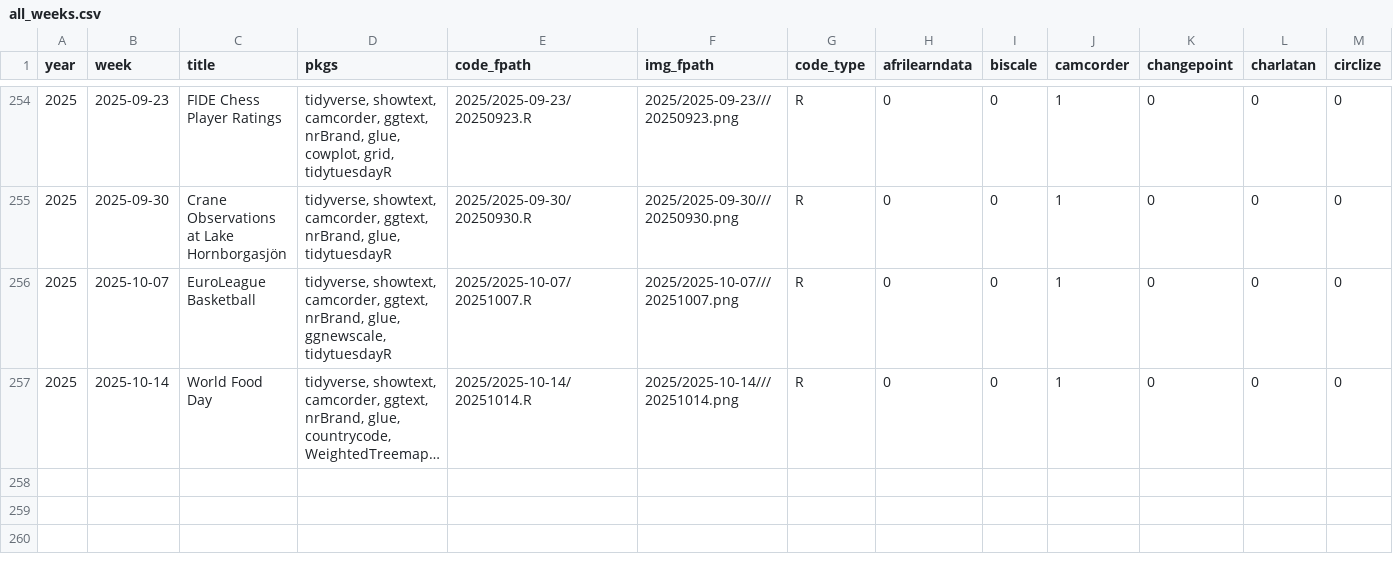
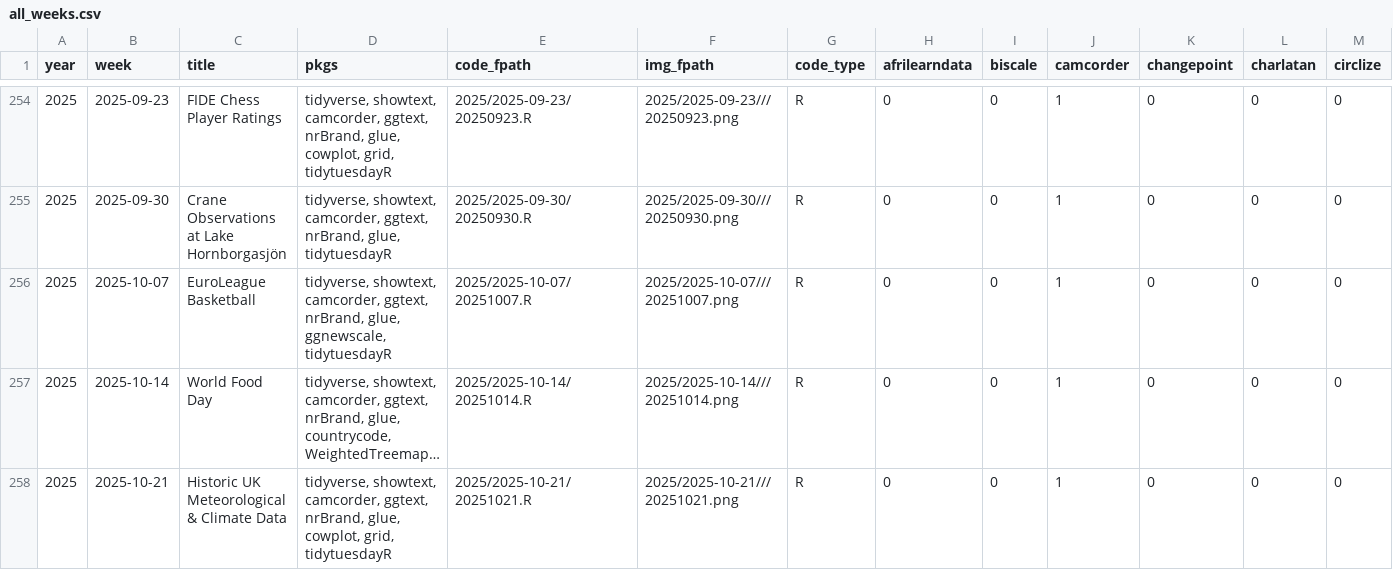
Before and after one commit to nrennie/tidytuesday, a CSV file: data/all_weeks.csv, drawn as a sheet; only a part is shown, gaps mark what is left out; long unchanged cells end in …; rows hold the shown columns only; the diff names each change by its address in the sheet, - before the commit and + after, or states it on an @@ line.

```diff
--- a/data/all_weeks.csv
+++ b/data/all_weeks.csv
+row 258: 2025 | 2025-10-21 | Historic UK Meteorological & Climate Data | tidyverse, showtext, camcorder, ggtext, nrBrand, glue, cowplot, grid, tidytuesdayR | 2025/2025-10-21/20251021.R | 2025/2025-10-21///20251021.png | R | 0 | 0 | 1 | 0 | 0 | 0
```
Also changed, not shown: 1 other file.
